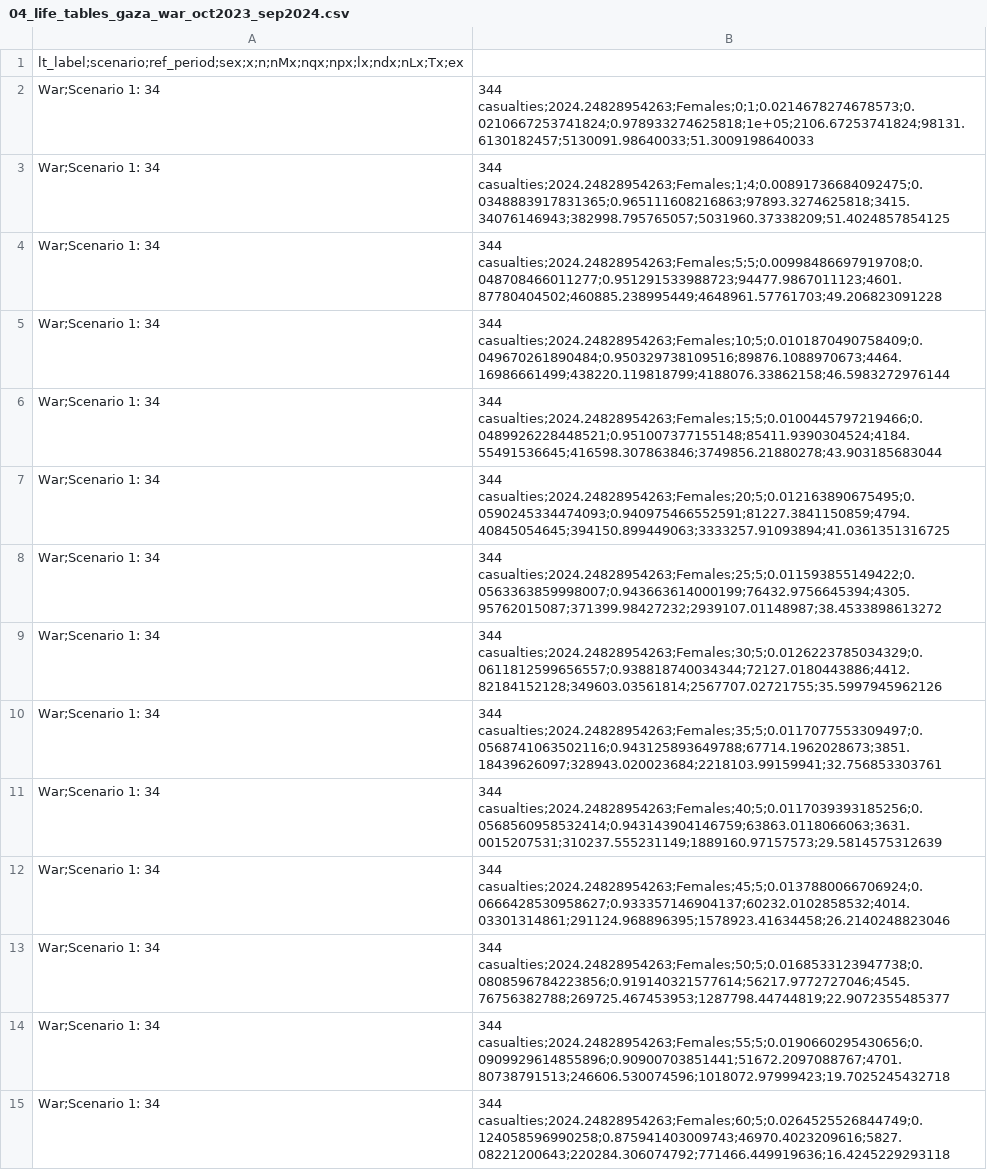
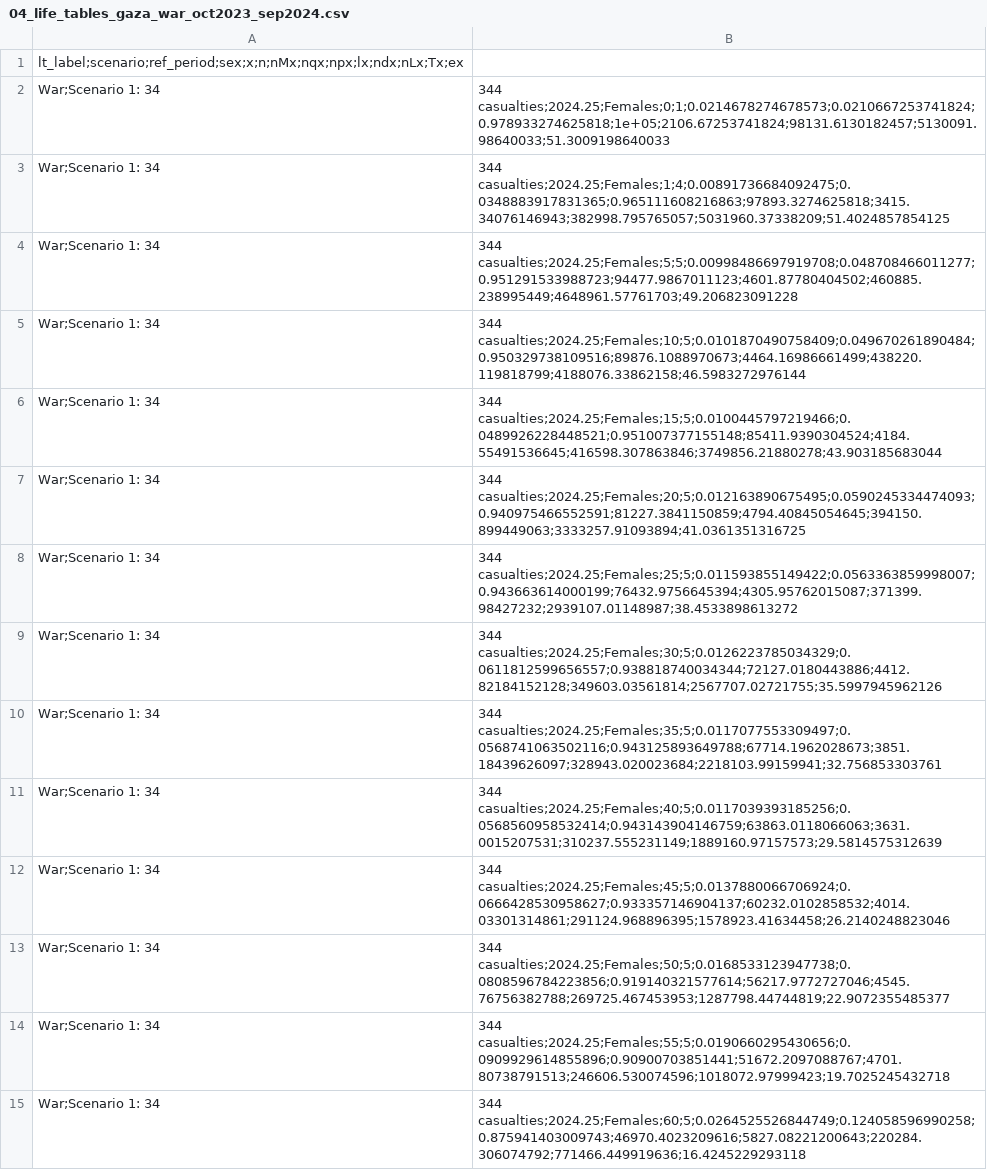
Before and after one commit to josehcms/gaza-life-expectancy, a CSV file: outputs/04_life_tables_gaza_war_oct2023_sep2024.csv, drawn as a sheet; only a part is shown; the diff covers the shown part only.

```diff
--- a/outputs/04_life_tables_gaza_war_oct2023_sep2024.csv
+++ b/outputs/04_life_tables_gaza_war_oct2023_sep2024.csv
@@ -1,15 +1,15 @@
 lt_label;scenario;ref_period;sex;x;n;nMx;nqx;npx;lx;ndx;nLx;Tx;ex
-War;Scenario 1: 34,344 casualties;2024.24828954263;Females;0;1;0.0214678274678573;0.0210667253741824;0.978933274625818;1e+05;2106.67253741824;98131.6130182457;5130091.98640033;51.3009198640033
-War;Scenario 1: 34,344 casualties;2024.24828954263;Females;1;4;0.00891736684092475;0.0348883917831365;0.965111608216863;97893.3274625818;3415.34076146943;382998.795765057;5031960.37338209;51.4024857854125
-War;Scenario 1: 34,344 casualties;2024.24828954263;Females;5;5;0.00998486697919708;0.048708466011277;0.951291533988723;94477.9867011123;4601.87780404502;460885.238995449;4648961.57761703;49.206823091228
-War;Scenario 1: 34,344 casualties;2024.24828954263;Females;10;5;0.0101870490758409;0.049670261890484;0.950329738109516;89876.1088970673;4464.16986661499;438220.119818799;4188076.33862158;46.5983272976144
-War;Scenario 1: 34,344 casualties;2024.24828954263;Females;15;5;0.0100445797219466;0.0489926228448521;0.951007377155148;85411.9390304524;4184.55491536645;416598.307863846;3749856.21880278;43.903185683044
-War;Scenario 1: 34,344 casualties;2024.24828954263;Females;20;5;0.012163890675495;0.0590245334474093;0.940975466552591;81227.3841150859;4794.40845054645;394150.899449063;3333257.91093894;41.0361351316725
-War;Scenario 1: 34,344 casualties;2024.24828954263;Females;25;5;0.011593855149422;0.0563363859998007;0.943663614000199;76432.9756645394;4305.95762015087;371399.98427232;2939107.01148987;38.4533898613272
-War;Scenario 1: 34,344 casualties;2024.24828954263;Females;30;5;0.0126223785034329;0.0611812599656557;0.938818740034344;72127.0180443886;4412.82184152128;349603.03561814;2567707.02721755;35.5997945962126
-War;Scenario 1: 34,344 casualties;2024.24828954263;Females;35;5;0.0117077553309497;0.0568741063502116;0.943125893649788;67714.1962028673;3851.18439626097;328943.020023684;2218103.99159941;32.756853303761
-War;Scenario 1: 34,344 casualties;2024.24828954263;Females;40;5;0.0117039393185256;0.0568560958532414;0.943143904146759;63863.0118066063;3631.0015207531;310237.555231149;1889160.97157573;29.5814575312639
-War;Scenario 1: 34,344 casualties;2024.24828954263;Females;45;5;0.0137880066706924;0.0666428530958627;0.933357146904137;60232.0102858532;4014.03301314861;291124.968896395;1578923.41634458;26.2140248823046
-War;Scenario 1: 34,344 casualties;2024.24828954263;Females;50;5;0.0168533123947738;0.0808596784223856;0.919140321577614;56217.9772727046;4545.76756382788;269725.467453953;1287798.44744819;22.9072355485377
-War;Scenario 1: 34,344 casualties;2024.24828954263;Females;55;5;0.0190660295430656;0.0909929614855896;0.90900703851441;51672.2097088767;4701.80738791513;246606.530074596;1018072.97999423;19.7025245432718
-War;Scenario 1: 34,344 casualties;2024.24828954263;Females;60;5;0.0264525526844749;0.124058596990258;0.875941403009743;46970.4023209616;5827.08221200643;220284.306074792;771466.449919636;16.4245229293118
+War;Scenario 1: 34,344 casualties;2024.25;Females;0;1;0.0214678274678573;0.0210667253741824;0.978933274625818;1e+05;2106.67253741824;98131.6130182457;5130091.98640033;51.3009198640033
+War;Scenario 1: 34,344 casualties;2024.25;Females;1;4;0.00891736684092475;0.0348883917831365;0.965111608216863;97893.3274625818;3415.34076146943;382998.795765057;5031960.37338209;51.4024857854125
+War;Scenario 1: 34,344 casualties;2024.25;Females;5;5;0.00998486697919708;0.048708466011277;0.951291533988723;94477.9867011123;4601.87780404502;460885.238995449;4648961.57761703;49.206823091228
+War;Scenario 1: 34,344 casualties;2024.25;Females;10;5;0.0101870490758409;0.049670261890484;0.950329738109516;89876.1088970673;4464.16986661499;438220.119818799;4188076.33862158;46.5983272976144
+War;Scenario 1: 34,344 casualties;2024.25;Females;15;5;0.0100445797219466;0.0489926228448521;0.951007377155148;85411.9390304524;4184.55491536645;416598.307863846;3749856.21880278;43.903185683044
+War;Scenario 1: 34,344 casualties;2024.25;Females;20;5;0.012163890675495;0.0590245334474093;0.940975466552591;81227.3841150859;4794.40845054645;394150.899449063;3333257.91093894;41.0361351316725
+War;Scenario 1: 34,344 casualties;2024.25;Females;25;5;0.011593855149422;0.0563363859998007;0.943663614000199;76432.9756645394;4305.95762015087;371399.98427232;2939107.01148987;38.4533898613272
+War;Scenario 1: 34,344 casualties;2024.25;Females;30;5;0.0126223785034329;0.0611812599656557;0.938818740034344;72127.0180443886;4412.82184152128;349603.03561814;2567707.02721755;35.5997945962126
+War;Scenario 1: 34,344 casualties;2024.25;Females;35;5;0.0117077553309497;0.0568741063502116;0.943125893649788;67714.1962028673;3851.18439626097;328943.020023684;2218103.99159941;32.756853303761
+War;Scenario 1: 34,344 casualties;2024.25;Females;40;5;0.0117039393185256;0.0568560958532414;0.943143904146759;63863.0118066063;3631.0015207531;310237.555231149;1889160.97157573;29.5814575312639
+War;Scenario 1: 34,344 casualties;2024.25;Females;45;5;0.0137880066706924;0.0666428530958627;0.933357146904137;60232.0102858532;4014.03301314861;291124.968896395;1578923.41634458;26.2140248823046
+War;Scenario 1: 34,344 casualties;2024.25;Females;50;5;0.0168533123947738;0.0808596784223856;0.919140321577614;56217.9772727046;4545.76756382788;269725.467453953;1287798.44744819;22.9072355485377
+War;Scenario 1: 34,344 casualties;2024.25;Females;55;5;0.0190660295430656;0.0909929614855896;0.90900703851441;51672.2097088767;4701.80738791513;246606.530074596;1018072.97999423;19.7025245432718
+War;Scenario 1: 34,344 casualties;2024.25;Females;60;5;0.0264525526844749;0.124058596990258;0.875941403009743;46970.4023209616;5827.08221200643;220284.306074792;771466.449919636;16.4245229293118
```
Also changed, not shown: 148 edited cells elsewhere in this file, 7 other files.
